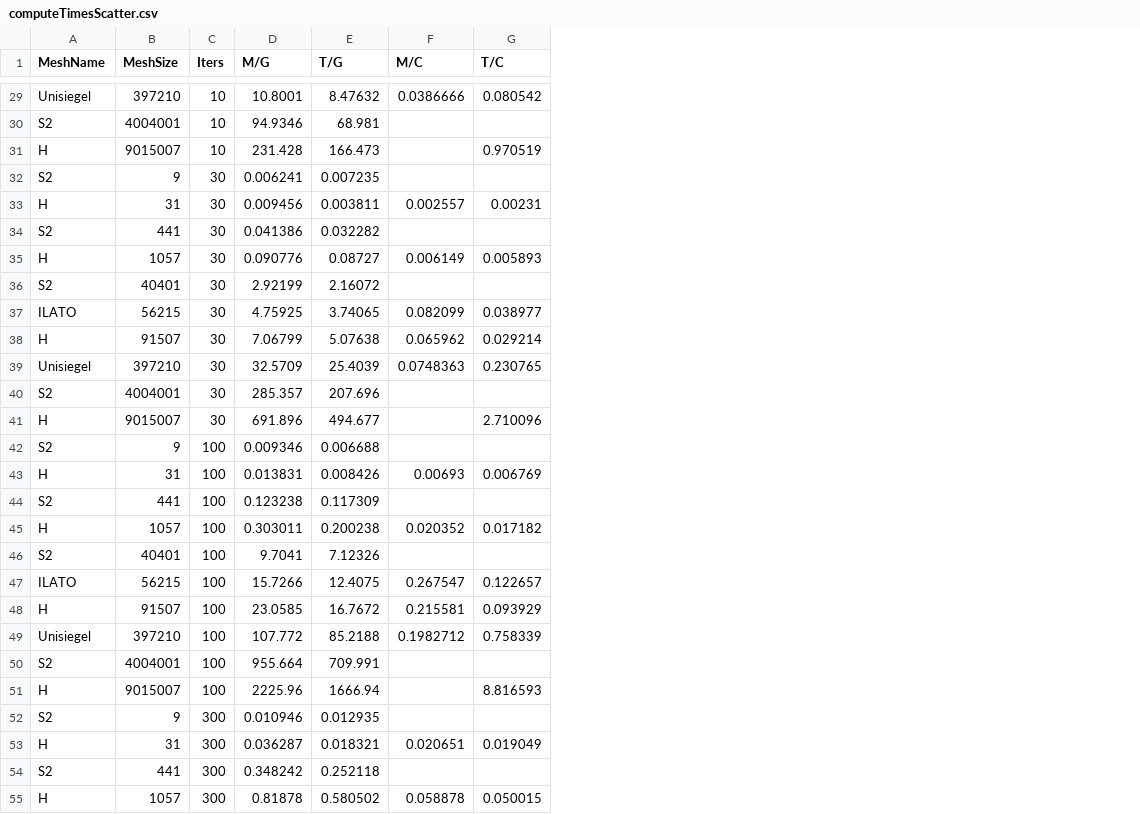
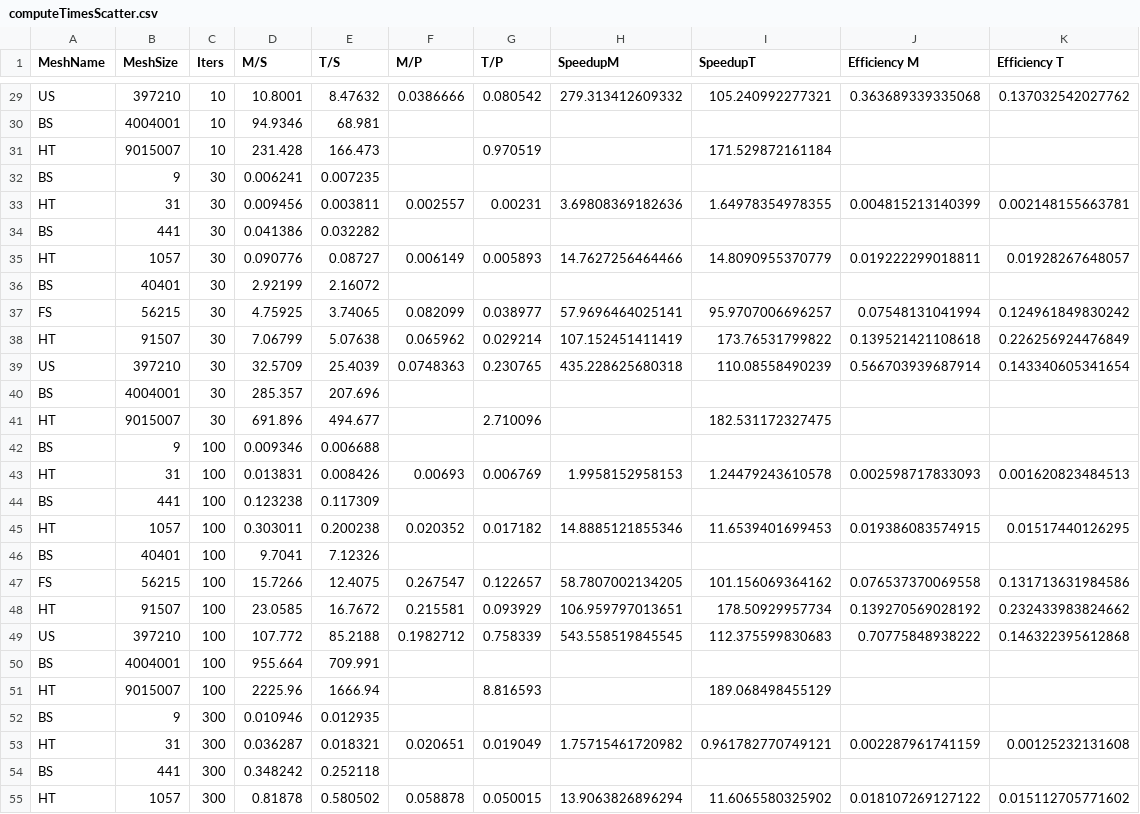
Before and after one commit to brychrwolf/MAsters-Thesis, a CSV file: data/computeTimesScatter.csv, drawn as a sheet; only a part is shown, gaps mark what is left out; the diff covers the shown part only; the diff names each change by its address in the sheet, - before the commit and + after, or states it on an @@ line.

```diff
--- a/data/computeTimesScatter.csv
+++ b/data/computeTimesScatter.csv
+column H (SpeedupM), rows 29-55: 279.313412609332 |  |  |  | 3.69808369182636 |  | 14.7627256464466 |  | 57.9696464025141 | 107.152451411419 | 435.228625680318 |  |  |  | 1.9958152958153 |  | 14.8885121855346 |  | 58.7807002134205 | 106.959797013651 | 543.558519845545 |  |  |  | 1.75715461720982 |  | 13.9063826896294
+column I (SpeedupT), rows 29-55: 105.240992277321 |  | 171.529872161184 |  | 1.64978354978355 |  | 14.8090955370779 |  | 95.9707006696257 | 173.76531799822 | 110.08558490239 |  | 182.531172327475 |  | 1.24479243610578 |  | 11.6539401699453 |  | 101.156069364162 | 178.50929957734 | 112.375599830683 |  | 189.068498455129 |  | 0.961782770749121 |  | 11.6065580325902
+column J (Efficiency M), rows 29-55: 0.363689339335068 |  |  |  | 0.004815213140399 |  | 0.019222299018811 |  | 0.07548131041994 | 0.139521421108618 | 0.566703939687914 |  |  |  | 0.002598717833093 |  | 0.019386083574915 |  | 0.076537370069558 | 0.139270569028192 | 0.70775848938222 |  |  |  | 0.002287961741159 |  | 0.018107269127122
+column K (Efficiency T), rows 29-55: 0.137032542027762 |  |  |  | 0.002148155663781 |  | 0.01928267648057 |  | 0.124961849830242 | 0.226256924476849 | 0.143340605341654 |  |  |  | 0.001620823484513 |  | 0.01517440126295 |  | 0.131713631984586 | 0.232433983824662 | 0.146322395612868 |  |  |  | 0.00125232131608 |  | 0.015112705771602
-D1: M/G
+D1: M/S
-E1: T/G
+E1: T/S
-F1: M/C
+F1: M/P
-G1: T/C
+G1: T/P
-A29 (MeshName): Unisiegel
+A29 (MeshName): US
-A30 (MeshName): S2
+A30 (MeshName): BS
-A31 (MeshName): H
+A31 (MeshName): HT
-A32 (MeshName): S2
+A32 (MeshName): BS
-A33 (MeshName): H
+A33 (MeshName): HT
-A34 (MeshName): S2
+A34 (MeshName): BS
-A35 (MeshName): H
+A35 (MeshName): HT
-A36 (MeshName): S2
+A36 (MeshName): BS
-A37 (MeshName): ILATO
+A37 (MeshName): FS
-A38 (MeshName): H
+A38 (MeshName): HT
-A39 (MeshName): Unisiegel
+A39 (MeshName): US
-A40 (MeshName): S2
+A40 (MeshName): BS
-A41 (MeshName): H
+A41 (MeshName): HT
-A42 (MeshName): S2
+A42 (MeshName): BS
-A43 (MeshName): H
+A43 (MeshName): HT
-A44 (MeshName): S2
+A44 (MeshName): BS
-A45 (MeshName): H
+A45 (MeshName): HT
-A46 (MeshName): S2
+A46 (MeshName): BS
-A47 (MeshName): ILATO
+A47 (MeshName): FS
-A48 (MeshName): H
+A48 (MeshName): HT
-A49 (MeshName): Unisiegel
+A49 (MeshName): US
-A50 (MeshName): S2
+A50 (MeshName): BS
-A51 (MeshName): H
+A51 (MeshName): HT
-A52 (MeshName): S2
+A52 (MeshName): BS
-A53 (MeshName): H
+A53 (MeshName): HT
-A54 (MeshName): S2
+A54 (MeshName): BS
-A55 (MeshName): H
+A55 (MeshName): HT
```
Also changed, not shown: 53 edited cells elsewhere in this file, data/computeTimesLinespoints.csv, 6 other files.
